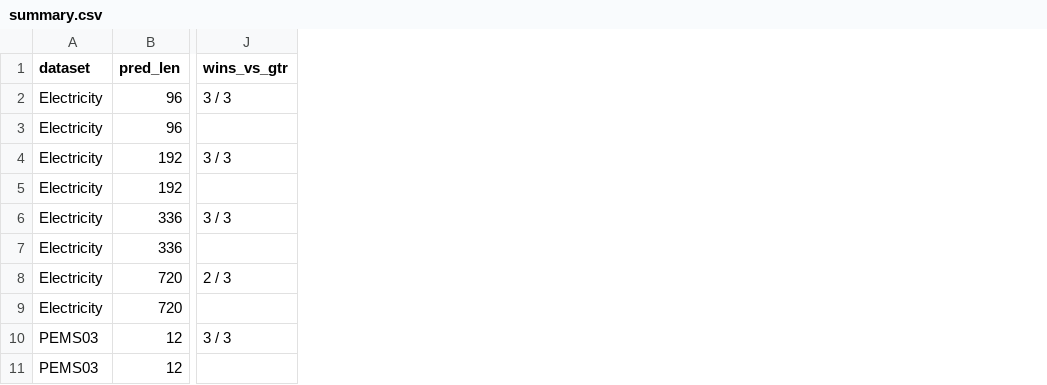
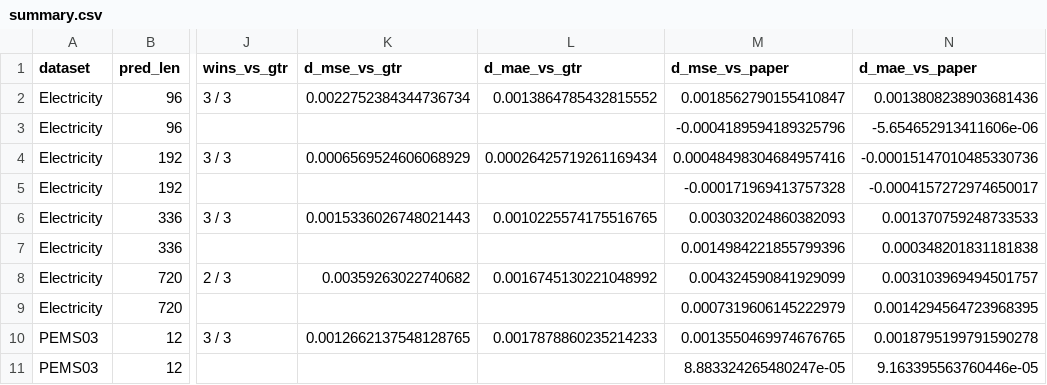
Before and after one commit to Ro810/HTTM_GTR, a CSV file: results_apcm/summary.csv, drawn as a sheet; only a part is shown, gaps mark what is left out; the diff names each change by its address in the sheet, - before the commit and + after, or states it on an @@ line.

```diff
--- a/results_apcm/summary.csv
+++ b/results_apcm/summary.csv
+column K (d_mse_vs_gtr), rows 2-10: 0.0022752384344736734 |  | 0.0006569524606068929 |  | 0.0015336026748021443 |  | 0.00359263022740682 |  | 0.0012662137548128765
+column L (d_mae_vs_gtr), rows 2-10: 0.0013864785432815552 |  | 0.00026425719261169434 |  | 0.0010225574175516765 |  | 0.0016745130221048992 |  | 0.0017878860235214233
+column M (d_mse_vs_paper), rows 2-11: 0.0018562790155410847 | -0.0004189594189325796 | 0.00048498304684957416 | -0.000171969413757328 | 0.003032024860382093 | 0.0014984221855799396 | 0.004324590841929099 | 0.0007319606145222979 | 0.0013550469974676765 | 8.883324265480247e-05
+column N (d_mae_vs_paper), rows 2-11: 0.0013808238903681436 | -5.654652913411606e-06 | -0.00015147010485330736 | -0.0004157272974650017 | 0.001370759248733533 | 0.000348201831181838 | 0.003103969494501757 | 0.0014294564723968395 | 0.0018795199791590278 | 9.163395563760446e-05
```
Also changed, not shown: 21 other files.
